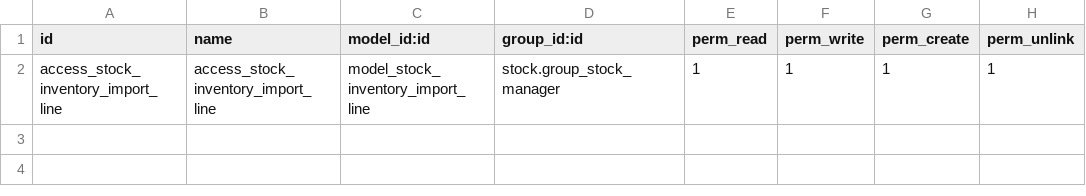
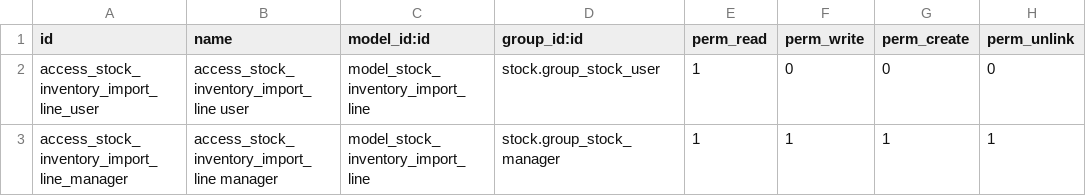
Before and after one commit to pedrobaeza/stock-logistics-warehouse, a CSV file: stock_inventory_import/security/ir.model.access.csv, drawn as a sheet.

Commit message:
Add read access to stock.group_stock_user for stock.inventory.import.line

```diff
--- a/stock_inventory_import/security/ir.model.access.csv
+++ b/stock_inventory_import/security/ir.model.access.csv
@@ -1,2 +1,3 @@
 id,name,model_id:id,group_id:id,perm_read,perm_write,perm_create,perm_unlink
-access_stock_inventory_import_line,access_stock_inventory_import_line,model_stock_inventory_import_line,stock.group_stock_manager,1,1,1,1
+access_stock_inventory_import_line_user,access_stock_inventory_import_line user,model_stock_inventory_import_line,stock.group_stock_user,1,0,0,0
+access_stock_inventory_import_line_manager,access_stock_inventory_import_line manager,model_stock_inventory_import_line,stock.group_stock_manager,1,1,1,1
```
